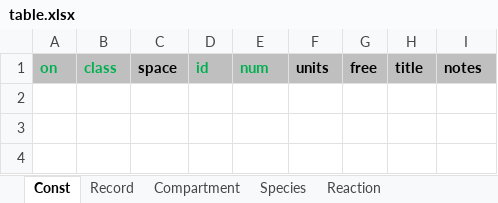
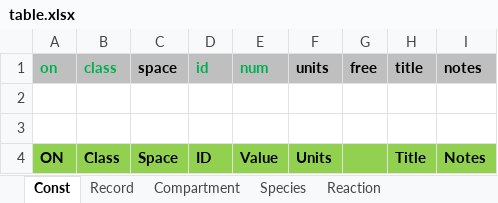
Before and after one commit to hetalang/heta-compiler, an Excel workbook: bin/init/table.xlsx, sheet Const, drawn as a sheet; values as stored, in another font and other column widths than the file's, no borders; the diff names each change by its address in the sheet, - before the commit and + after, or states it on an @@ line.

Commit message:
add human readable title to xlsx init

```diff
--- a/bin/init/table.xlsx (sheet Const)
+++ b/bin/init/table.xlsx (sheet Const)
+row 2: (empty)
+row 3: (empty)
+row 4: ON | Class | Space | ID | Value | Units |  | Title | Notes
```
Also changed, not shown: sheet Species, sheet Compartment, sheet Reaction, sheet Record.
